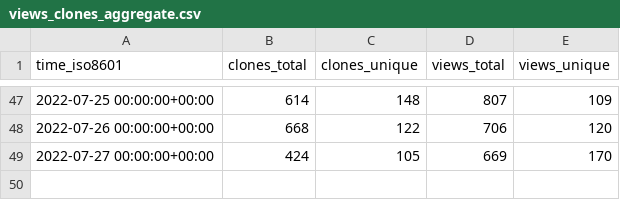
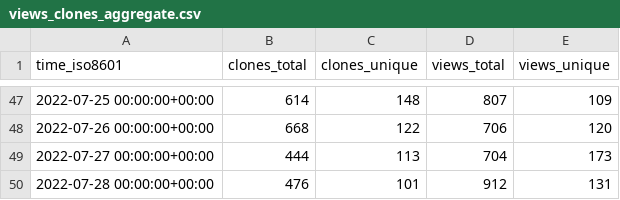
Before and after one commit to thesixnetwork/cli, a CSV file: ignite/cli/ghrs-data/views_clones_aggregate.csv, drawn as a sheet; only a part is shown, gaps mark what is left out.

```diff
--- a/ignite/cli/ghrs-data/views_clones_aggregate.csv
+++ b/ignite/cli/ghrs-data/views_clones_aggregate.csv
@@ -48,2 +48,3 @@ time_iso8601,clones_total,clones_unique,views_total,views_unique
 2022-07-26 00:00:00+00:00,668,122,706,120
-2022-07-27 00:00:00+00:00,424,105,669,170
+2022-07-27 00:00:00+00:00,444,113,704,173
+2022-07-28 00:00:00+00:00,476,101,912,131
```
Also changed, not shown: 1 other file.
